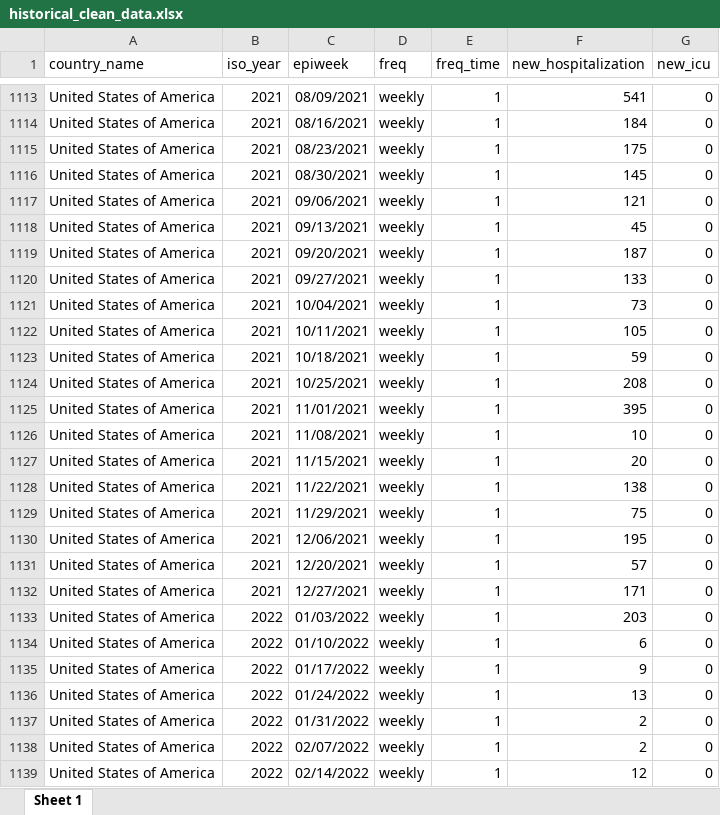
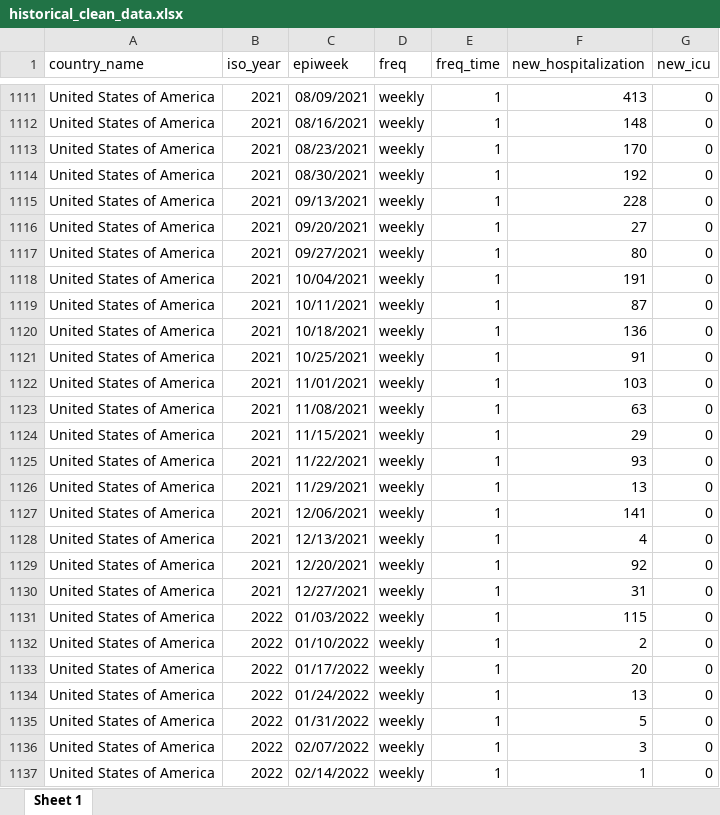
Before and after one commit to whocov/csv_weekly_hosp_icu, an Excel workbook: data/clean/historical_clean_data.xlsx, sheet Sheet 1, drawn as a sheet; only a part is shown, gaps mark what is left out; values as stored, in another font and other column widths than the file's, no borders; removed rows and columns are numbered as before the commit, all else as after; the diff covers the shown part only; the diff names each change by its address in the sheet, - before the commit and + after, or states it on an @@ line.

```diff
--- a/data/clean/historical_clean_data.xlsx (sheet Sheet 1)
+++ b/data/clean/historical_clean_data.xlsx (sheet Sheet 1)
-F1111 (new_hospitalization): 541
+F1111 (new_hospitalization): 413
-F1112 (new_hospitalization): 184
+F1112 (new_hospitalization): 148
-F1113 (new_hospitalization): 175
+F1113 (new_hospitalization): 170
-F1114 (new_hospitalization): 145
+F1114 (new_hospitalization): 192
-row 1117: United States of America | 2021 | 09/06/2021 | weekly | 1 | 121 | 0
-F1115 (new_hospitalization): 45
+F1115 (new_hospitalization): 228
-F1116 (new_hospitalization): 187
+F1116 (new_hospitalization): 27
-F1117 (new_hospitalization): 133
+F1117 (new_hospitalization): 80
-F1118 (new_hospitalization): 73
+F1118 (new_hospitalization): 191
-F1119 (new_hospitalization): 105
+F1119 (new_hospitalization): 87
-F1120 (new_hospitalization): 59
+F1120 (new_hospitalization): 136
-F1121 (new_hospitalization): 208
+F1121 (new_hospitalization): 91
-F1122 (new_hospitalization): 395
+F1122 (new_hospitalization): 103
-F1123 (new_hospitalization): 10
+F1123 (new_hospitalization): 63
-F1124 (new_hospitalization): 20
+F1124 (new_hospitalization): 29
-F1125 (new_hospitalization): 138
+F1125 (new_hospitalization): 93
-F1126 (new_hospitalization): 75
+F1126 (new_hospitalization): 13
-F1127 (new_hospitalization): 195
+F1127 (new_hospitalization): 141
+row 1128: United States of America | 2021 | 12/13/2021 | weekly | 1 | 4 | 0
-F1129 (new_hospitalization): 57
+F1129 (new_hospitalization): 92
-F1130 (new_hospitalization): 171
+F1130 (new_hospitalization): 31
-F1131 (new_hospitalization): 203
+F1131 (new_hospitalization): 115
-F1132 (new_hospitalization): 6
+F1132 (new_hospitalization): 2
-F1133 (new_hospitalization): 9
+F1133 (new_hospitalization): 20
-F1135 (new_hospitalization): 2
+F1135 (new_hospitalization): 5
-F1136 (new_hospitalization): 2
+F1136 (new_hospitalization): 3
-F1137 (new_hospitalization): 12
+F1137 (new_hospitalization): 1
```
Also changed, not shown: 2 removed rows and 92 edited cells elsewhere in this sheet, 3 other files.
